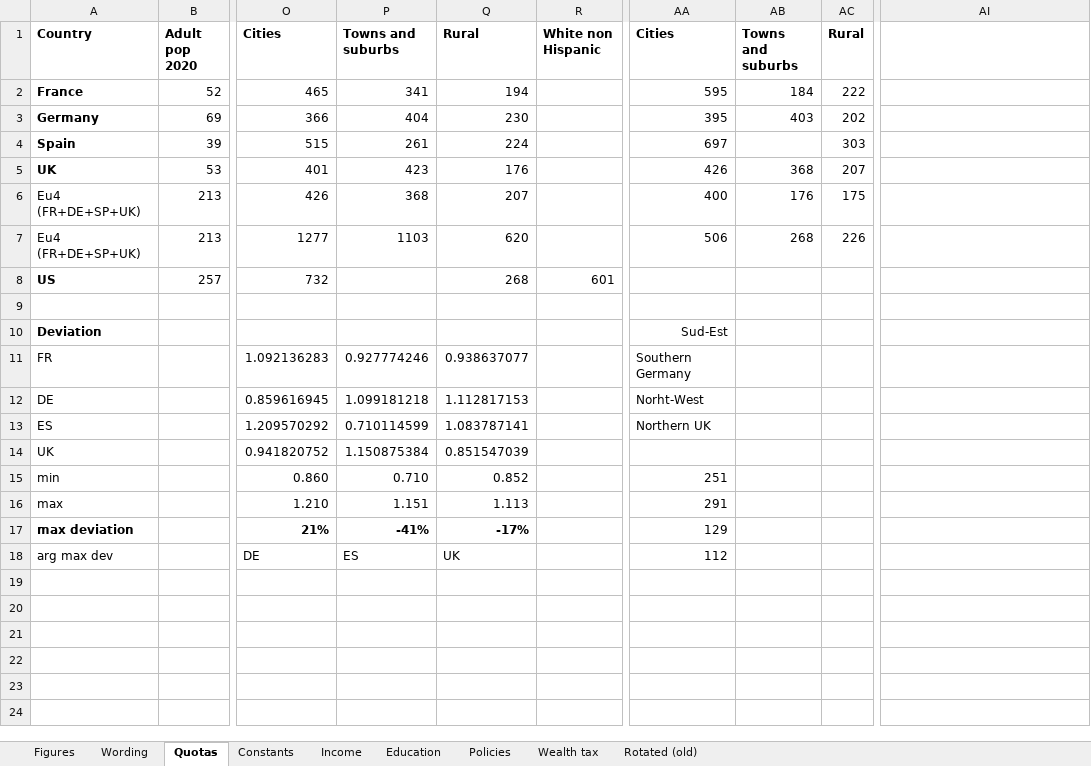
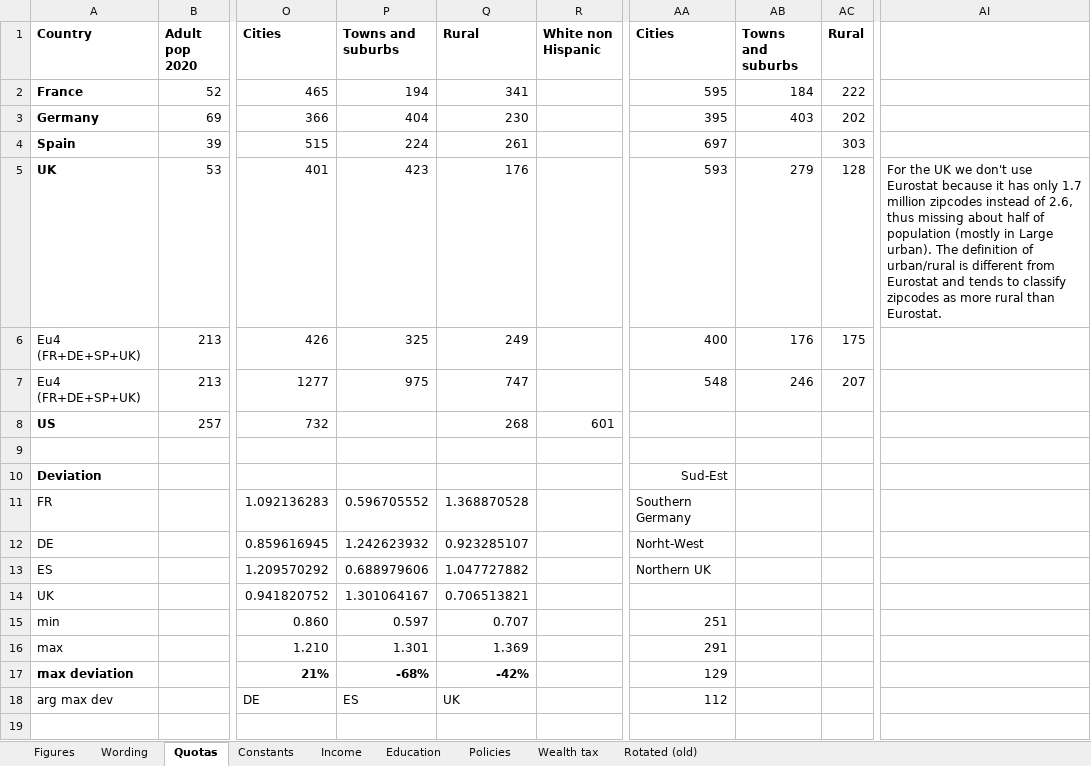
Before and after one commit to bixiou/global_tax_attitudes, an Excel workbook: questionnaire/specificities.xlsx, sheet Quotas, drawn as a sheet; only a part is shown, gaps mark what is left out; values as stored, in another font and other column widths than the file's, no borders; conditional formats not drawn; the diff names each change by its address in the sheet, - before the commit and + after, or states it on an @@ line.

Commit message:
zipcodes

```diff
--- a/questionnaire/specificities.xlsx (sheet Quotas)
+++ b/questionnaire/specificities.xlsx (sheet Quotas)
-P2 (Towns and suburbs): 341
+P2 (Towns and suburbs): 194
-Q2 (Rural): 194
+Q2 (Rural): 341
-P4 (Towns and suburbs): 261
+P4 (Towns and suburbs): 224
-Q4 (Rural): 224
+Q4 (Rural): 261
-AA5 (Cities): 426
+AA5 (Cities): 593
-AB5 (Towns and suburbs): 368
+AB5 (Towns and suburbs): 279
-AC5 (Rural): 207
+AC5 (Rural): 128
-AI5: (empty)
+AI5: For the UK we don't use Eurostat because it has only 1.7 million zipcodes instead of 2.6, thus missing about half of population (mostly in Large urban). The definition of urban/rural is different from Eurostat and tends to classify zipcodes as more rural than Eurostat.
-P6 (Towns and suburbs): 368
+P6 (Towns and suburbs): 325
-Q6 (Rural): 207
+Q6 (Rural): 249
-P7 (Towns and suburbs): 1103
+P7 (Towns and suburbs): 975
-Q7 (Rural): 620
+Q7 (Rural): 747
-AA7 (Cities): 506
+AA7 (Cities): 548
-AB7 (Towns and suburbs): 268
+AB7 (Towns and suburbs): 246
-AC7 (Rural): 226
+AC7 (Rural): 207
-P11 (Towns and suburbs): 0.927774246
+P11 (Towns and suburbs): 0.596705552
-Q11 (Rural): 0.938637077
+Q11 (Rural): 1.368870528
-P12 (Towns and suburbs): 1.099181218
+P12 (Towns and suburbs): 1.242623932
-Q12 (Rural): 1.112817153
+Q12 (Rural): 0.923285107
-P13 (Towns and suburbs): 0.710114599
+P13 (Towns and suburbs): 0.688979606
-Q13 (Rural): 1.083787141
+Q13 (Rural): 1.047727882
-P14 (Towns and suburbs): 1.150875384
+P14 (Towns and suburbs): 1.301064167
-Q14 (Rural): 0.851547039
+Q14 (Rural): 0.706513821
-P15 (Towns and suburbs): 0.710
+P15 (Towns and suburbs): 0.597
-Q15 (Rural): 0.852
+Q15 (Rural): 0.707
-P16 (Towns and suburbs): 1.151
+P16 (Towns and suburbs): 1.301
-Q16 (Rural): 1.113
+Q16 (Rural): 1.369
-P17 (Towns and suburbs): -41%
+P17 (Towns and suburbs): -68%
-Q17 (Rural): -17%
+Q17 (Rural): -42%
```
Also changed, not shown: sheet Policies, 5 other files.
